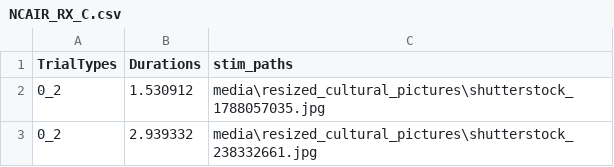
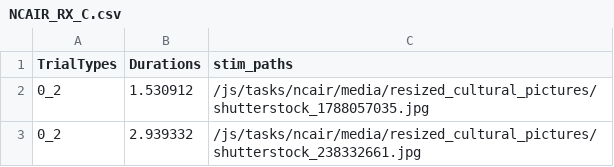
Before and after one commit to laureate-institute-for-brain-research/StimToolOnline, a CSV file: public/js/tasks/ncair/NCAIR_RX_C.csv, drawn as a sheet; only a part is shown; the diff covers the shown part only.

Commit message:
ready to test NCAIR run through

```diff
--- a/public/js/tasks/ncair/NCAIR_RX_C.csv
+++ b/public/js/tasks/ncair/NCAIR_RX_C.csv
@@ -1,3 +1,3 @@
 TrialTypes,Durations,stim_paths
-0_2,1.530912,"media\resized_cultural_pictures\shutterstock_1788057035.jpg"
-0_2,2.939332,"media\resized_cultural_pictures\shutterstock_238332661.jpg"
+0_2,1.530912,/js/tasks/ncair/media/resized_cultural_pictures/shutterstock_1788057035.jpg
+0_2,2.939332,/js/tasks/ncair/media/resized_cultural_pictures/shutterstock_238332661.jpg
```
Also changed, not shown: 1 added row and 94 edited cells elsewhere in this file, 11 other files.
